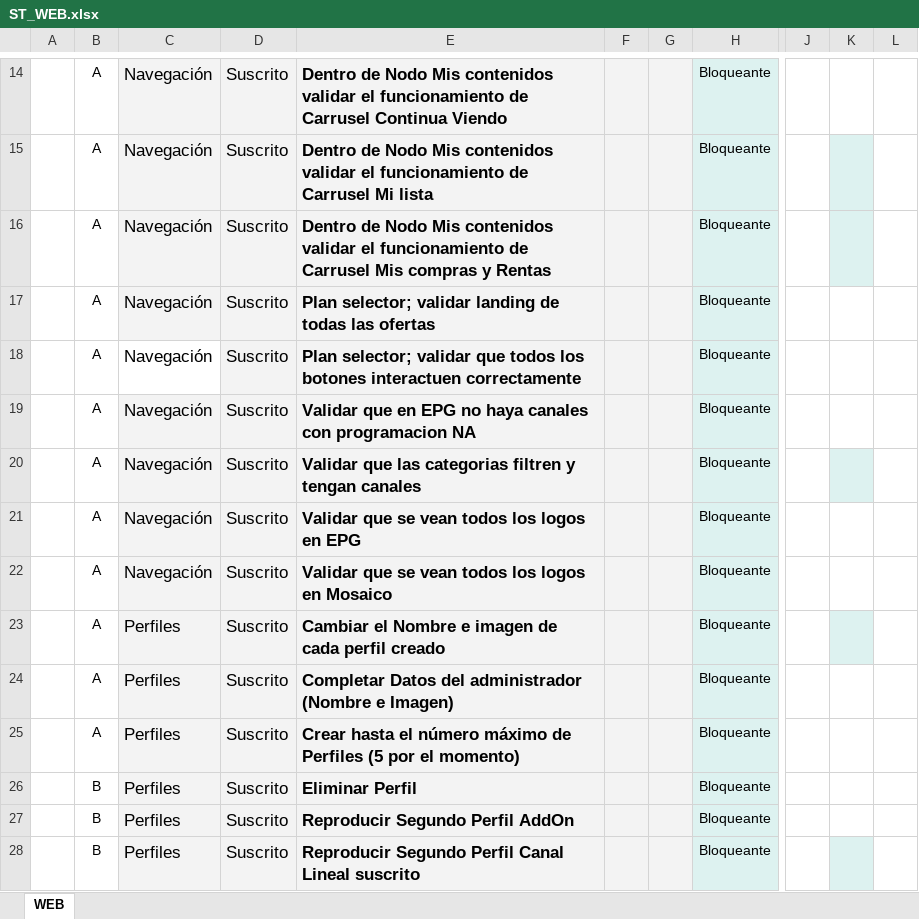
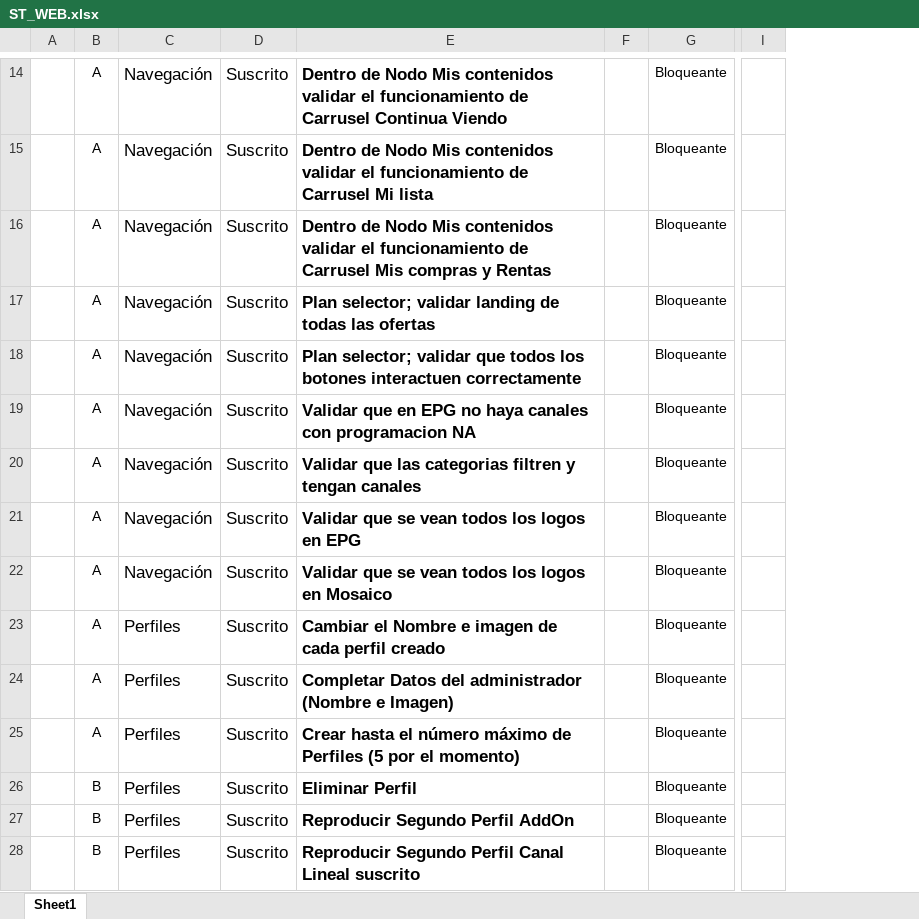
Before and after one commit to qc-test-dev/qc_matrix_generator, an Excel workbook: static/excel_files/ST_WEB.xlsx, sheet Sheet1, drawn as a sheet; only a part is shown, gaps mark what is left out; values as stored, in another font and other column widths than the file's, no borders; conditional formats not drawn; removed rows and columns are numbered as before the commit, all else as after; the diff covers the shown part only; the diff names each change by its address in the sheet, - before the commit and + after, or states it on an @@ line.

```diff
--- a/static/excel_files/ST_WEB.xlsx (sheet Sheet1)
+++ b/static/excel_files/ST_WEB.xlsx (sheet Sheet1)
-sheet tab: WEB
+sheet tab: Sheet1
-column A, empty
+column A, empty
-column F, empty
-column G, empty
+column F, empty
-column J, empty
-column K, empty
-column L, empty
+column I, empty
-C14:E17 fill: #F3F3F3
+C14:E17 fill: none
-G14:G28 fill: #DDF2F0
+G14:G28 fill: none
-D18:E18 fill: #F3F3F3
+D18:E18 fill: none
-C19:E28 fill: #F3F3F3
+C19:E28 fill: none
```
Also changed, not shown: 1 added row, 1 removed row and cell formats elsewhere in this sheet, static/excel_files/STB_ALS.xlsx, static/excel_files/STB_ALS_LG.xlsx, 16 other files.
